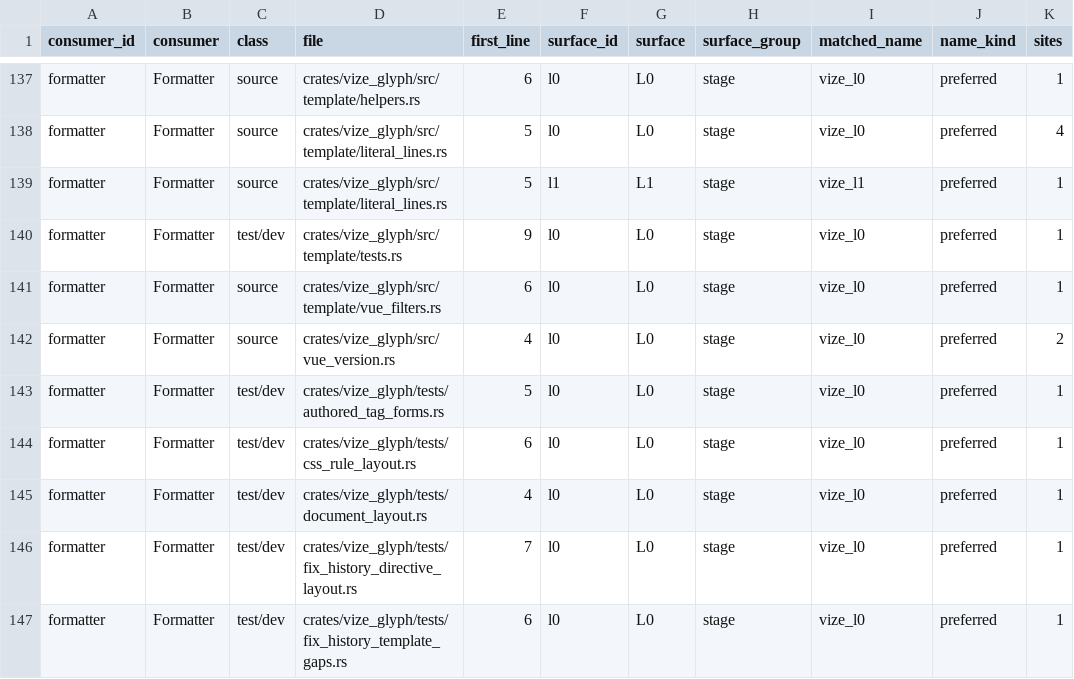
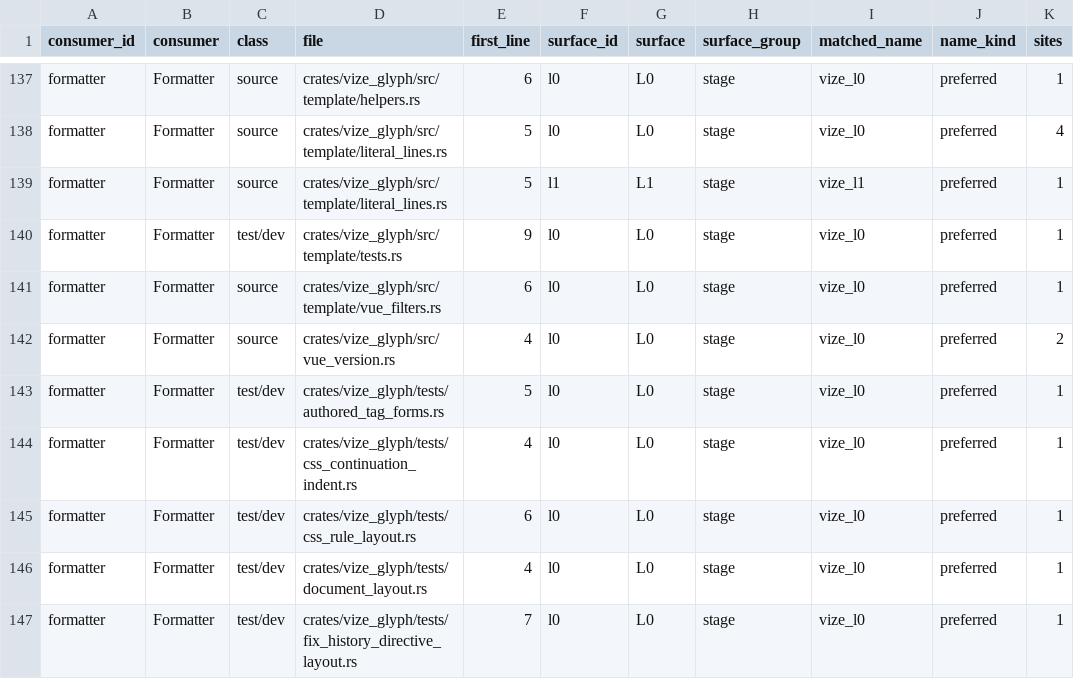
Before and after one commit to Hebilicious/vize, a TSV file: docs/davinci/plan/consumer-migration-surfaces/formatter/vize_glyph.tsv, drawn as a sheet; only a part is shown, gaps mark what is left out; the shorter side is filled out with more unchanged rows.

Commit message:
fix(glyph): stabilize configured CSS continuation indentation (#8122)
* fix(glyph): stabilize configured CSS continuation indentation

Preserve complete public inputs and declaration token bytes while rebasing only owned continuation whitespace. Keep the default route, parse and print counts, old goldens and budgets intact; qualify whole API and CLI fixed points on Actions.

Fixes #7915

Co-authored-by: ubugeeei <71201308+ubugeeei@users.noreply.github.com>

* docs(glyph): preserve canonical paragraph spacing

Retain the complete owned CSS continuation clause and all incoming decision bytes at the 350-line ceiling after the actual first source formatting failure.

Co-authored-by: ubugeeei <71201308+ubugeeei@users.noreply.github.com>

* test(glyph): qualify the whole custom-value control

Retain the original failed reference and all public inputs. Independently authenticate the sole corrected new reference against the complete stock printer, register the real new-test L0 inventory row and preserve every whole assertion and budget.

Co-authored-by: ubugeeei <71201308+ubugeeei@users.noreply.github.com>

```diff
--- a/docs/davinci/plan/consumer-migration-surfaces/formatter/vize_glyph.tsv
+++ b/docs/davinci/plan/consumer-migration-surfaces/formatter/vize_glyph.tsv
@@ -143,2 +143,3 @@ formatter	Formatter	source	crates/vize_glyph/src/vue_version.rs	4	l0	L0	stage	vi
 formatter	Formatter	test/dev	crates/vize_glyph/tests/authored_tag_forms.rs	5	l0	L0	stage	vize_l0	preferred	1
+formatter	Formatter	test/dev	crates/vize_glyph/tests/css_continuation_indent.rs	4	l0	L0	stage	vize_l0	preferred	1
 formatter	Formatter	test/dev	crates/vize_glyph/tests/css_rule_layout.rs	6	l0	L0	stage	vize_l0	preferred	1
```
Also changed, not shown: 35 other files.
